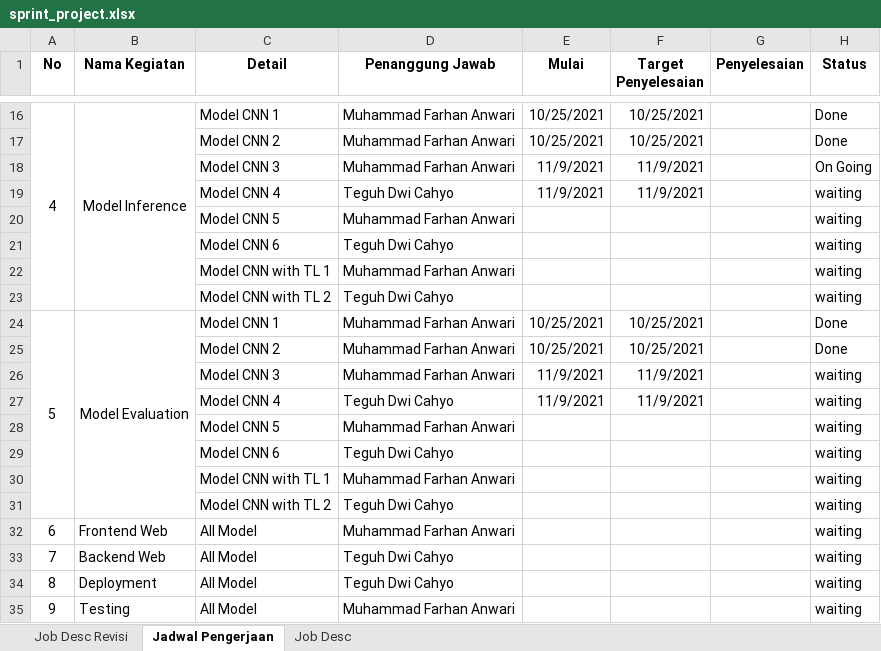
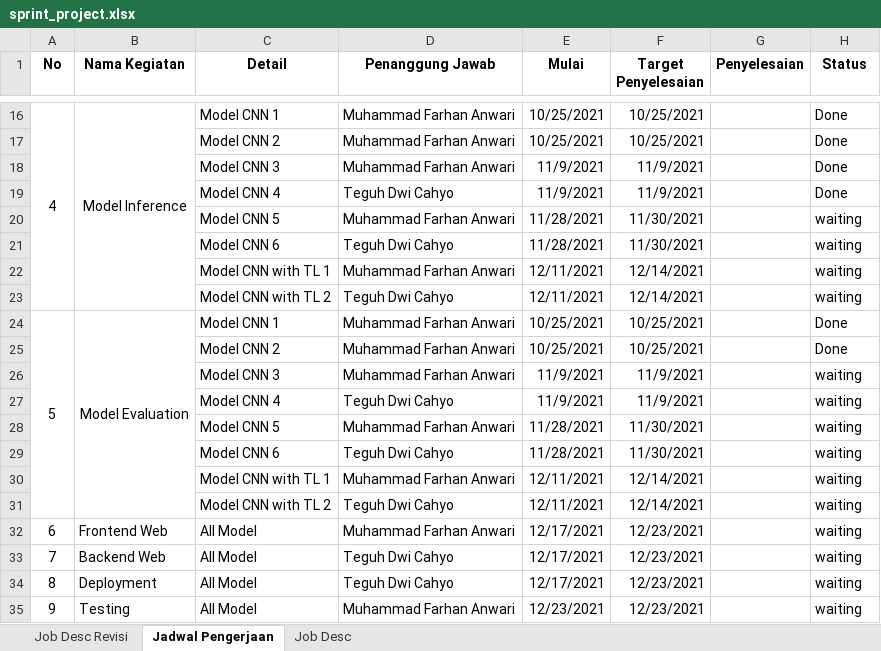
Before and after one commit to farhananwari07/ProjectML_145-157, an Excel workbook: sprint_project.xlsx, sheet Jadwal Pengerjaan, drawn as a sheet; only a part is shown, gaps mark what is left out; values as stored, in another font and other column widths than the file's, no borders; the diff covers the shown part only; the diff names each change by its address in the sheet, - before the commit and + after, or states it on an @@ line.

Commit message:
Update sprint_project

```diff
--- a/sprint_project.xlsx (sheet Jadwal Pengerjaan)
+++ b/sprint_project.xlsx (sheet Jadwal Pengerjaan)
-H18 (Status): On Going
+H18 (Status): Done
-H19 (Status): waiting
+H19 (Status): Done
-E20:E21 (Mulai): (empty)
+E20:E21 (Mulai): 11/28/2021
-F20:F21 (Target Penyelesaian): (empty)
+F20:F21 (Target Penyelesaian): 11/30/2021
-E22:E23 (Mulai): (empty)
+E22:E23 (Mulai): 12/11/2021
-F22:F23 (Target Penyelesaian): (empty)
+F22:F23 (Target Penyelesaian): 12/14/2021
-E28:E29 (Mulai): (empty)
+E28:E29 (Mulai): 11/28/2021
-F28:F29 (Target Penyelesaian): (empty)
+F28:F29 (Target Penyelesaian): 11/30/2021
-E30:E31 (Mulai): (empty)
+E30:E31 (Mulai): 12/11/2021
-F30:F31 (Target Penyelesaian): (empty)
+F30:F31 (Target Penyelesaian): 12/14/2021
-E32:E34 (Mulai): (empty)
+E32:E34 (Mulai): 12/17/2021
-F32:F35 (Target Penyelesaian): (empty)
+F32:F35 (Target Penyelesaian): 12/23/2021
-E35 (Mulai): (empty)
+E35 (Mulai): 12/23/2021
```
Also changed, not shown: 11 edited cells elsewhere in this sheet, sheet Job Desc Revisi.
